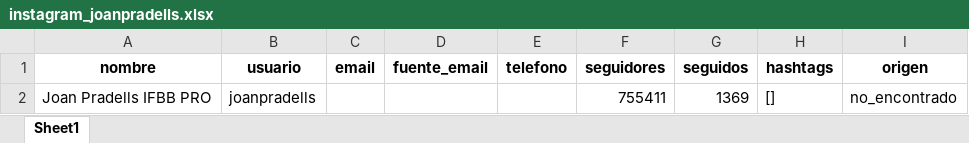
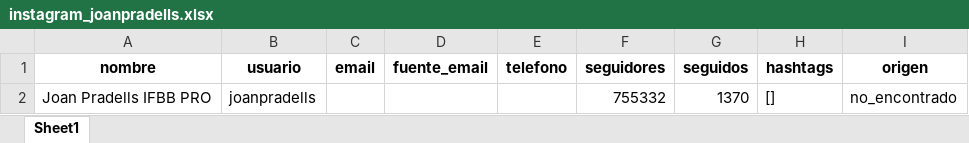
Before and after one commit to javivg03/Tracebit, an Excel workbook: exports/instagram_joanpradells.xlsx, sheet Sheet1, drawn as a sheet; values as stored, in another font and other column widths than the file's, no borders; the diff names each change by its address in the sheet, - before the commit and + after, or states it on an @@ line.

```diff
--- a/exports/instagram_joanpradells.xlsx (sheet Sheet1)
+++ b/exports/instagram_joanpradells.xlsx (sheet Sheet1)
-F2 (seguidores): 755411
+F2 (seguidores): 755332
-G2 (seguidos): 1369
+G2 (seguidos): 1370
```
Also changed, not shown: 4 other files.
